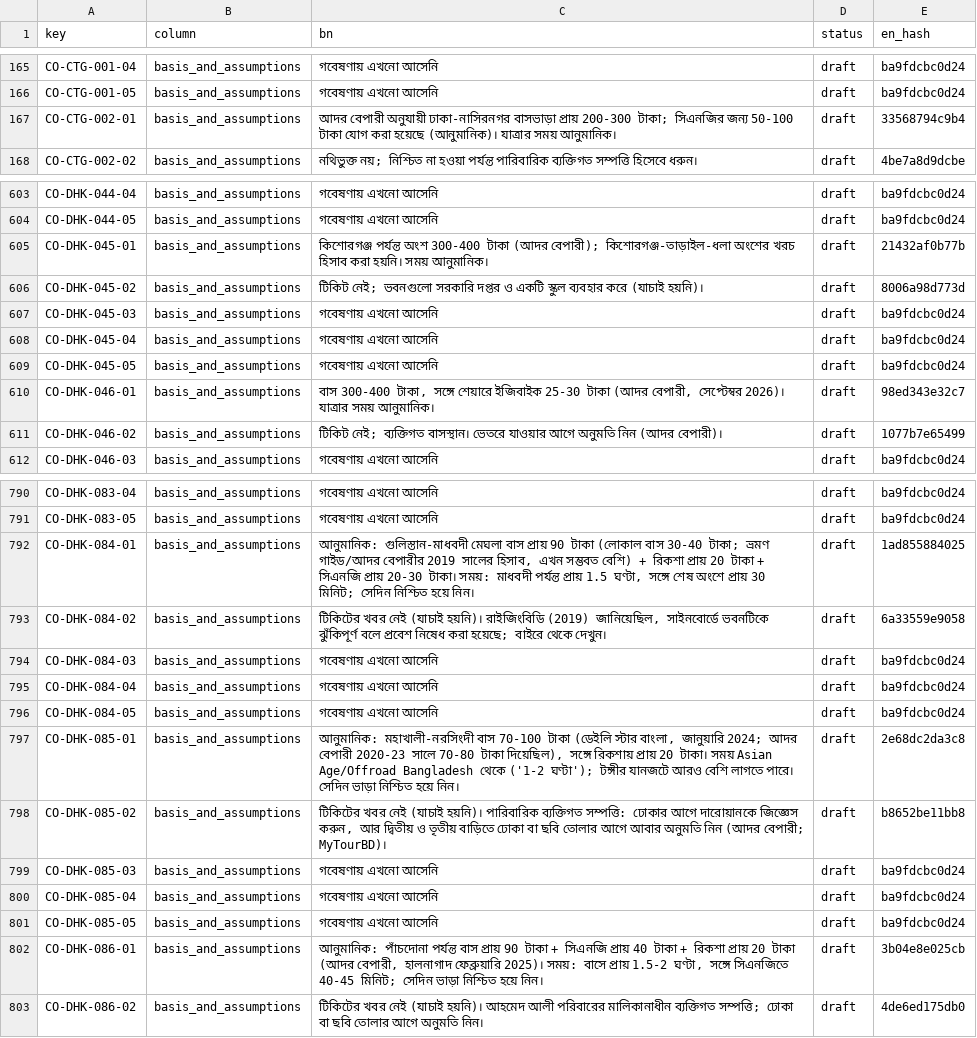
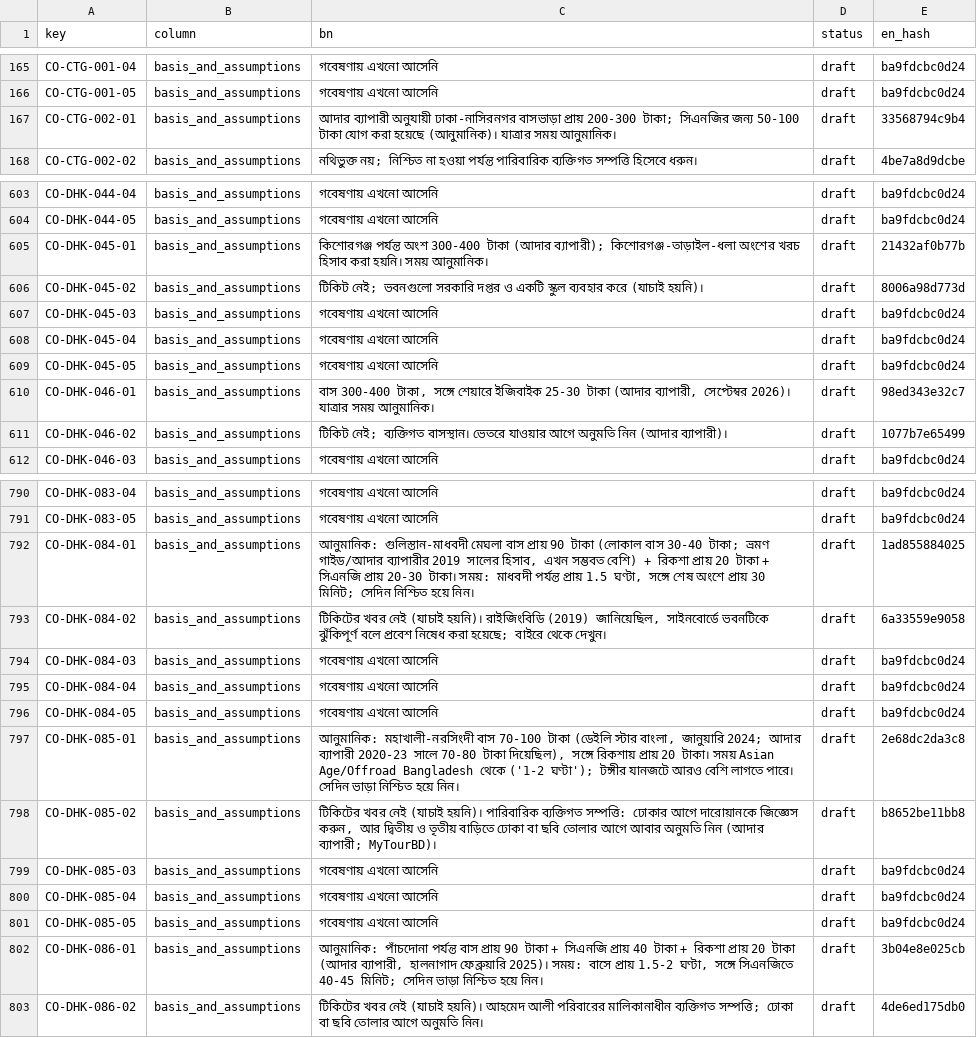
Before and after one commit to Shojibmahmud/jomidarpedia, a CSV file: data/translations/bn/costs.csv, drawn as a sheet; only a part is shown, gaps mark what is left out; the diff covers the shown part only.

```diff
--- a/data/translations/bn/costs.csv
+++ b/data/translations/bn/costs.csv
@@ -166,3 +166,3 @@ CO-CTG-001-04,basis_and_assumptions,গবেষণায় এখনো আস
 CO-CTG-001-05,basis_and_assumptions,গবেষণায় এখনো আসেনি,draft,ba9fdcbc0d24
-CO-CTG-002-01,basis_and_assumptions,আদর বেপারী অনুযায়ী ঢাকা-নাসিরনগর বাসভাড়া প্রায় 200-300 টাকা; সিএনজির জন্য 50-100 টাকা যোগ করা হয়েছে (আনুমানিক)। যাত্রার সময় আনুমানিক।,draft,33568794c9b4
+CO-CTG-002-01,basis_and_assumptions,আদার ব্যাপারী অনুযায়ী ঢাকা-নাসিরনগর বাসভাড়া প্রায় 200-300 টাকা; সিএনজির জন্য 50-100 টাকা যোগ করা হয়েছে (আনুমানিক)। যাত্রার সময় আনুমানিক।,draft,33568794c9b4
 CO-CTG-002-02,basis_and_assumptions,নথিভুক্ত নয়; নিশ্চিত না হওয়া পর্যন্ত পারিবারিক ব্যক্তিগত সম্পত্তি হিসেবে ধরুন।,draft,4be7a8d9dcbe
@@ -604,3 +604,3 @@ CO-DHK-044-04,basis_and_assumptions,গবেষণায় এখনো আস
 CO-DHK-044-05,basis_and_assumptions,গবেষণায় এখনো আসেনি,draft,ba9fdcbc0d24
-CO-DHK-045-01,basis_and_assumptions,কিশোরগঞ্জ পর্যন্ত অংশ 300-400 টাকা (আদর বেপারী); কিশোরগঞ্জ-তাড়াইল-ধলা অংশের খরচ হিসাব করা হয়নি। সময় আনুমানিক।,draft,21432af0b77b
+CO-DHK-045-01,basis_and_assumptions,কিশোরগঞ্জ পর্যন্ত অংশ 300-400 টাকা (আদার ব্যাপারী); কিশোরগঞ্জ-তাড়াইল-ধলা অংশের খরচ হিসাব করা হয়নি। সময় আনুমানিক।,draft,21432af0b77b
 CO-DHK-045-02,basis_and_assumptions,টিকিট নেই; ভবনগুলো সরকারি দপ্তর ও একটি স্কুল ব্যবহার করে (যাচাই হয়নি)।,draft,8006a98d773d
@@ -609,4 +609,4 @@ CO-DHK-045-04,basis_and_assumptions,গবেষণায় এখনো আস
 CO-DHK-045-05,basis_and_assumptions,গবেষণায় এখনো আসেনি,draft,ba9fdcbc0d24
-CO-DHK-046-01,basis_and_assumptions,"বাস 300-400 টাকা, সঙ্গে শেয়ারে ইজিবাইক 25-30 টাকা (আদর বেপারী, সেপ্টেম্বর 2026)। যাত্রার সময় আনুমানিক।",draft,98ed343e32c7
-CO-DHK-046-02,basis_and_assumptions,টিকিট নেই; ব্যক্তিগত বাসস্থান। ভেতরে যাওয়ার আগে অনুমতি নিন (আদর বেপারী)।,draft,1077b7e65499
+CO-DHK-046-01,basis_and_assumptions,"বাস 300-400 টাকা, সঙ্গে শেয়ারে ইজিবাইক 25-30 টাকা (আদার ব্যাপারী, সেপ্টেম্বর 2026)। যাত্রার সময় আনুমানিক।",draft,98ed343e32c7
+CO-DHK-046-02,basis_and_assumptions,টিকিট নেই; ব্যক্তিগত বাসস্থান। ভেতরে যাওয়ার আগে অনুমতি নিন (আদার ব্যাপারী)।,draft,1077b7e65499
 CO-DHK-046-03,basis_and_assumptions,গবেষণায় এখনো আসেনি,draft,ba9fdcbc0d24
@@ -791,3 +791,3 @@ CO-DHK-083-04,basis_and_assumptions,গবেষণায় এখনো আস
 CO-DHK-083-05,basis_and_assumptions,গবেষণায় এখনো আসেনি,draft,ba9fdcbc0d24
-CO-DHK-084-01,basis_and_assumptions,"আনুমানিক: গুলিস্তান-মাধবদী মেঘলা বাস প্রায় 90 টাকা (লোকাল বাস 30-40 টাকা; ভ্রমণ গাইড/আদর বেপারীর 2019 সালের হিসাব, এখন সম্ভবত বেশি) + রিকশা প্রায় 20 টাকা + সিএনজি প্রায় 20-30 টাকা। সময়: মাধবদী পর্যন্ত প্রায় 1.5 ঘণ্টা, সঙ্গে শেষ অংশে প্রায় 30 মিনিট; সেদিন নিশ্চিত হয়ে নিন।",draft,1ad855884025
+CO-DHK-084-01,basis_and_assumptions,"আনুমানিক: গুলিস্তান-মাধবদী মেঘলা বাস প্রায় 90 টাকা (লোকাল বাস 30-40 টাকা; ভ্রমণ গাইড/আদার ব্যাপারীর 2019 সালের হিসাব, এখন সম্ভবত বেশি) + রিকশা প্রায় 20 টাকা + সিএনজি প্রায় 20-30 টাকা। সময়: মাধবদী পর্যন্ত প্রায় 1.5 ঘণ্টা, সঙ্গে শেষ অংশে প্রায় 30 মিনিট; সেদিন নিশ্চিত হয়ে নিন।",draft,1ad855884025
 CO-DHK-084-02,basis_and_assumptions,"টিকিটের খবর নেই (যাচাই হয়নি)। রাইজিংবিডি (2019) জানিয়েছিল, সাইনবোর্ডে ভবনটিকে ঝুঁকিপূর্ণ বলে প্রবেশ নিষেধ করা হয়েছে; বাইরে থেকে দেখুন।",draft,6a33559e9058
@@ -796,4 +796,4 @@ CO-DHK-084-04,basis_and_assumptions,গবেষণায় এখনো আস
 CO-DHK-084-05,basis_and_assumptions,গবেষণায় এখনো আসেনি,draft,ba9fdcbc0d24
-CO-DHK-085-01,basis_and_assumptions,"আনুমানিক: মহাখালী-নরসিংদী বাস 70-100 টাকা (ডেইলি স্টার বাংলা, জানুয়ারি 2024; আদর বেপারী 2020-23 সালে 70-80 টাকা দিয়েছিল), সঙ্গে রিকশায় প্রায় 20 টাকা। সময় Asian Age/Offroad Bangladesh থেকে ('1-2 ঘণ্টা'); টঙ্গীর যানজটে আরও বেশি লাগতে পারে। সেদিন ভাড়া নিশ্চিত হয়ে নিন।",draft,2e68dc2da3c8
-CO-DHK-085-02,basis_and_assumptions,"টিকিটের খবর নেই (যাচাই হয়নি)। পারিবারিক ব্যক্তিগত সম্পত্তি: ঢোকার আগে দারোয়ানকে জিজ্ঞেস করুন, আর দ্বিতীয় ও তৃতীয় বাড়িতে ঢোকা বা ছবি তোলার আগে আবার অনুমতি নিন (আদর বেপারী; MyTourBD)।",draft,b8652be11bb8
+CO-DHK-085-01,basis_and_assumptions,"আনুমানিক: মহাখালী-নরসিংদী বাস 70-100 টাকা (ডেইলি স্টার বাংলা, জানুয়ারি 2024; আদার ব্যাপারী 2020-23 সালে 70-80 টাকা দিয়েছিল), সঙ্গে রিকশায় প্রায় 20 টাকা। সময় Asian Age/Offroad Bangladesh থেকে ('1-2 ঘণ্টা'); টঙ্গীর যানজটে আরও বেশি লাগতে পারে। সেদিন ভাড়া নিশ্চিত হয়ে নিন।",draft,2e68dc2da3c8
+CO-DHK-085-02,basis_and_assumptions,"টিকিটের খবর নেই (যাচাই হয়নি)। পারিবারিক ব্যক্তিগত সম্পত্তি: ঢোকার আগে দারোয়ানকে জিজ্ঞেস করুন, আর দ্বিতীয় ও তৃতীয় বাড়িতে ঢোকা বা ছবি তোলার আগে আবার অনুমতি নিন (আদার ব্যাপারী; MyTourBD)।",draft,b8652be11bb8
 CO-DHK-085-03,basis_and_assumptions,গবেষণায় এখনো আসেনি,draft,ba9fdcbc0d24
@@ -801,3 +801,3 @@ CO-DHK-085-04,basis_and_assumptions,গবেষণায় এখনো আস
 CO-DHK-085-05,basis_and_assumptions,গবেষণায় এখনো আসেনি,draft,ba9fdcbc0d24
-CO-DHK-086-01,basis_and_assumptions,"আনুমানিক: পাঁচদোনা পর্যন্ত বাস প্রায় 90 টাকা + সিএনজি প্রায় 40 টাকা + রিকশা প্রায় 20 টাকা (আদর বেপারী, হালনাগাদ ফেব্রুয়ারি 2025)। সময়: বাসে প্রায় 1.5-2 ঘণ্টা, সঙ্গে সিএনজিতে 40-45 মিনিট; সেদিন ভাড়া নিশ্চিত হয়ে নিন।",draft,3b04e8e025cb
+CO-DHK-086-01,basis_and_assumptions,"আনুমানিক: পাঁচদোনা পর্যন্ত বাস প্রায় 90 টাকা + সিএনজি প্রায় 40 টাকা + রিকশা প্রায় 20 টাকা (আদার ব্যাপারী, হালনাগাদ ফেব্রুয়ারি 2025)। সময়: বাসে প্রায় 1.5-2 ঘণ্টা, সঙ্গে সিএনজিতে 40-45 মিনিট; সেদিন ভাড়া নিশ্চিত হয়ে নিন।",draft,3b04e8e025cb
 CO-DHK-086-02,basis_and_assumptions,টিকিটের খবর নেই (যাচাই হয়নি)। আহমেদ আলী পরিবারের মালিকানাধীন ব্যক্তিগত সম্পত্তি; ঢোকা বা ছবি তোলার আগে অনুমতি নিন।,draft,4de6ed175db0
```
Also changed, not shown: 15 edited cells elsewhere in this file, data/translations/bn/history_events.csv, data/translations/bn/itinerary_stops.csv, 4 other files.
